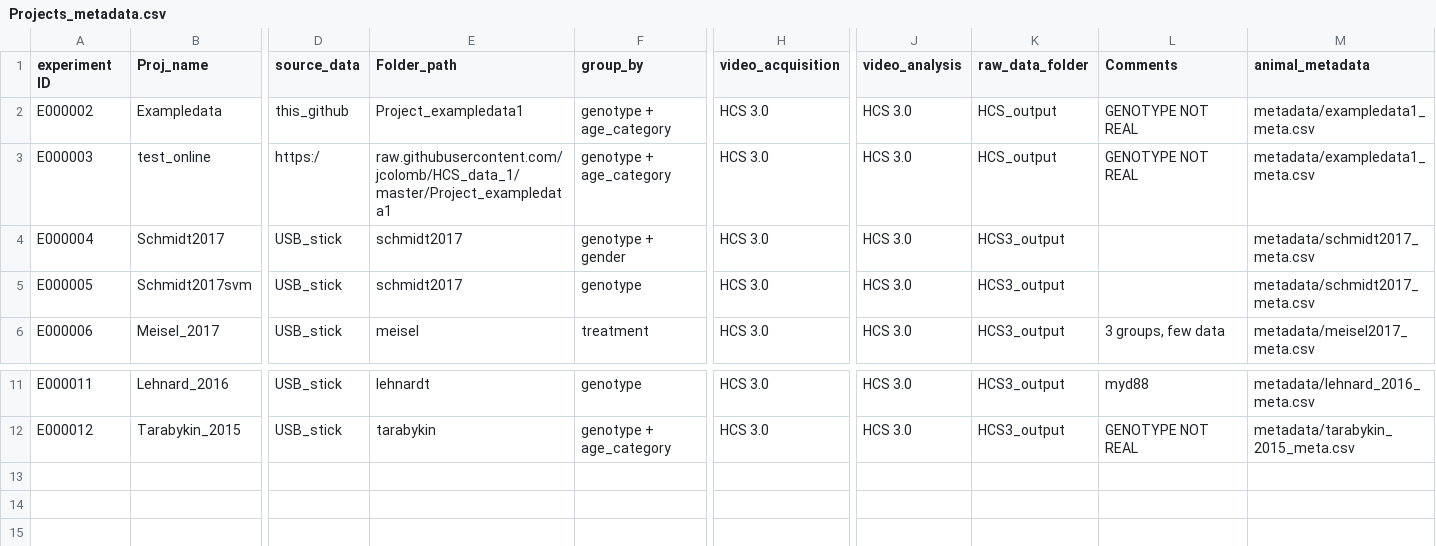
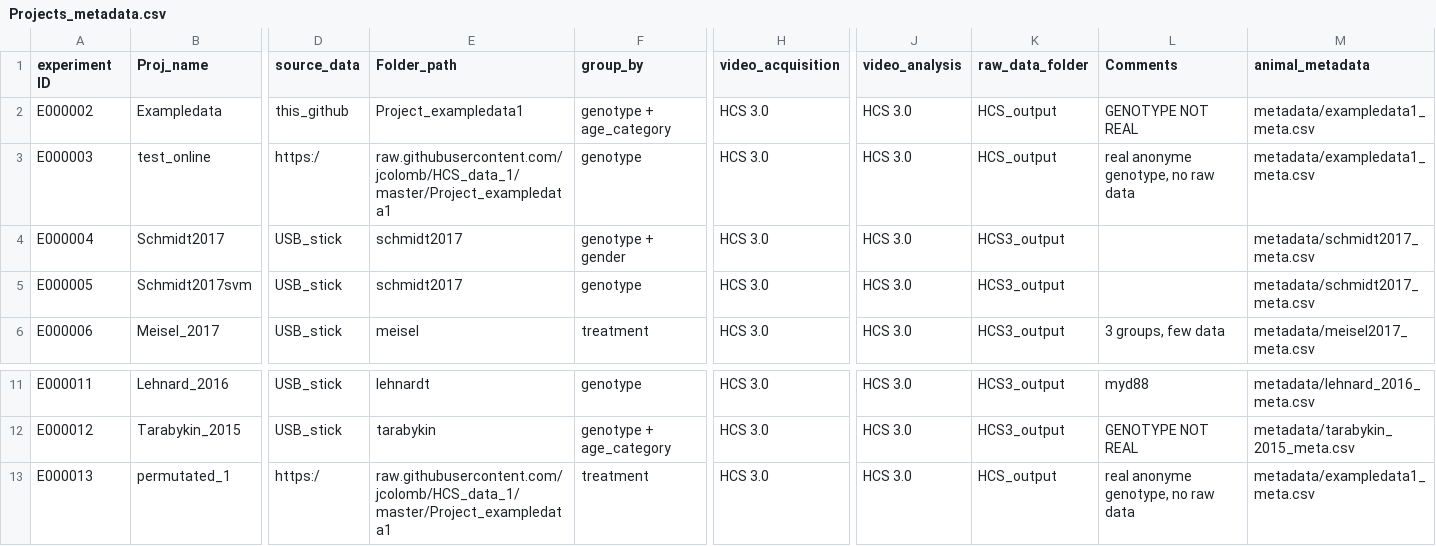
Before and after one commit to jcolomb/HCS_analysis, a CSV file: data/Projects_metadata.csv, drawn as a sheet; only a part is shown, gaps mark what is left out; rows hold the shown columns only; the diff names each change by its address in the sheet, - before the commit and + after, or states it on an @@ line.

```diff
--- a/data/Projects_metadata.csv
+++ b/data/Projects_metadata.csv
-F3 (group_by): genotype + age_category
+F3 (group_by): genotype
-L3 (Comments): GENOTYPE NOT REAL
+L3 (Comments): real anonyme genotype, no raw data
+row 13: E000013 | permutated_1 | https:/ | raw.githubusercontent.com/jcolomb/HCS_data_1/master/Project_exampledata1 | treatment | HCS 3.0 | HCS 3.0 | HCS_output | real anonyme genotype, no raw data | metadata/exampledata1_meta.csv
```
Also changed, not shown: 1 other file.
